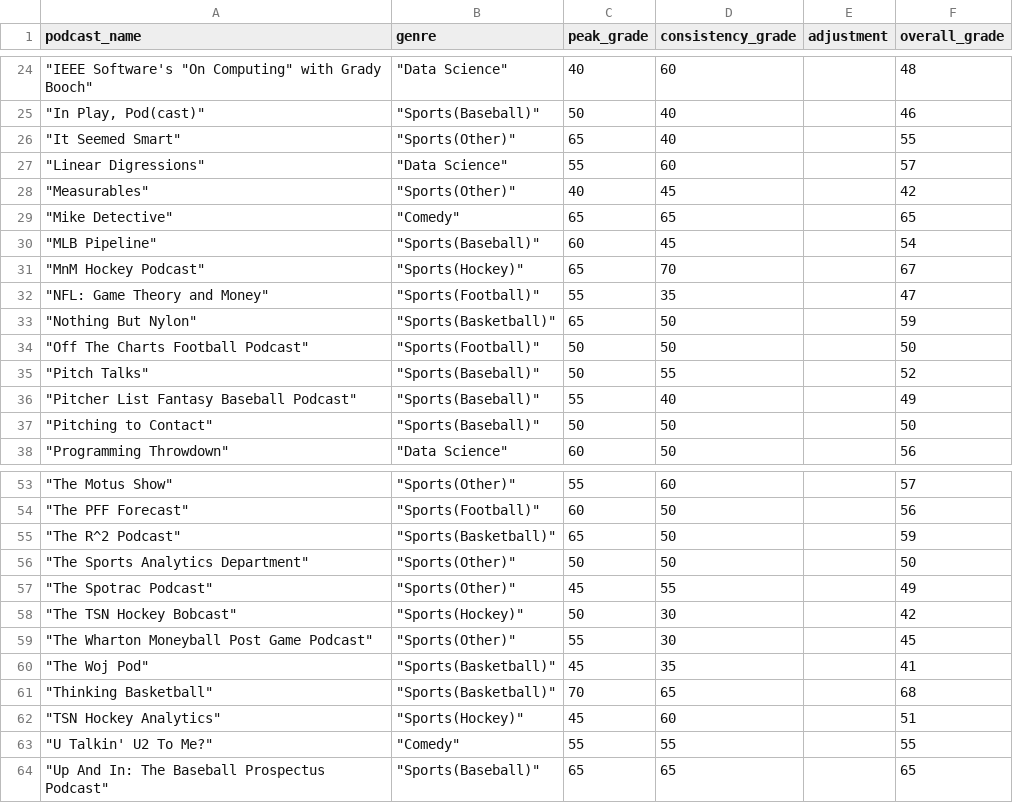
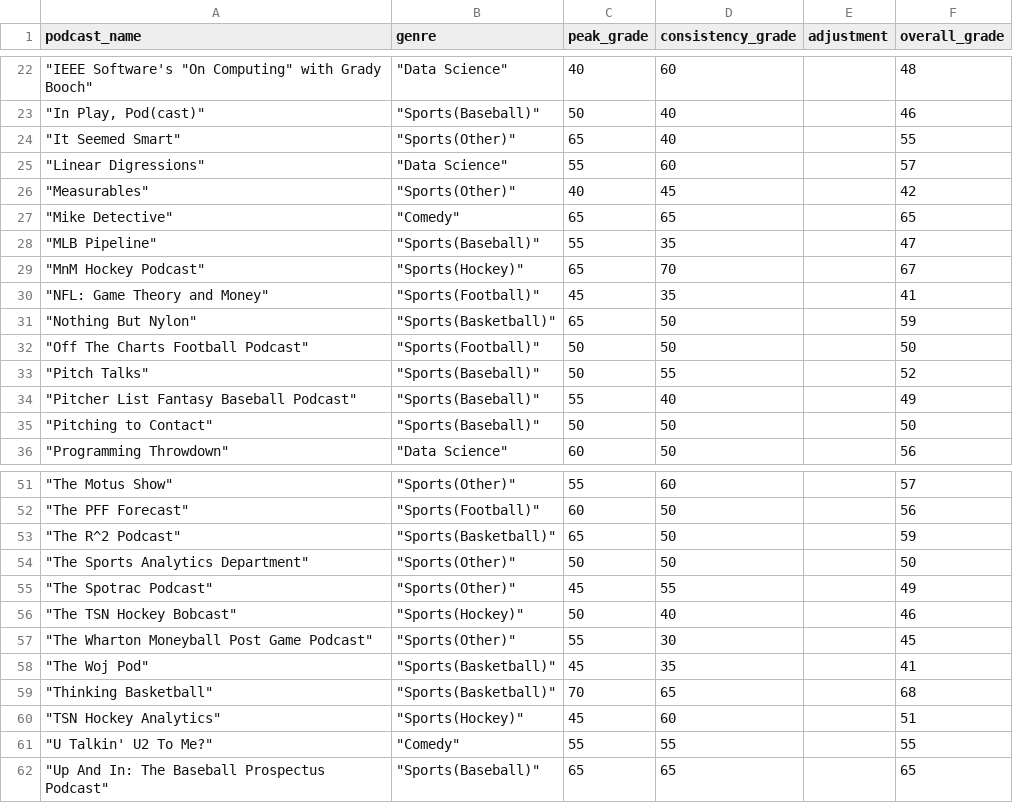
Before and after one commit to Connor-R/connor-r.github.io, a CSV file: csvs/personal_podcasts.csv, drawn as a sheet; only a part is shown, gaps mark what is left out; the diff covers the shown part only.

```diff
--- a/csvs/personal_podcasts.csv
+++ b/csvs/personal_podcasts.csv
@@ -29,5 +27,5 @@ podcast_name,genre,peak_grade,consistency_grade,adjustment,overall_grade
 """Mike Detective""","""Comedy""",65,65,,65
-"""MLB Pipeline""","""Sports(Baseball)""",60,45,,54
+"""MLB Pipeline""","""Sports(Baseball)""",55,35,,47
 """MnM Hockey Podcast""","""Sports(Hockey)""",65,70,,67
-"""NFL: Game Theory and Money""","""Sports(Football)""",55,35,,47
+"""NFL: Game Theory and Money""","""Sports(Football)""",45,35,,41
 """Nothing But Nylon""","""Sports(Basketball)""",65,50,,59
@@ -57,3 +55,3 @@ podcast_name,genre,peak_grade,consistency_grade,adjustment,overall_grade
 """The Spotrac Podcast""","""Sports(Other)""",45,55,,49
-"""The TSN Hockey Bobcast""","""Sports(Hockey)""",50,30,,42
+"""The TSN Hockey Bobcast""","""Sports(Hockey)""",50,40,,46
 """The Wharton Moneyball Post Game Podcast""","""Sports(Other)""",55,30,,45
```
Also changed, not shown: 2 removed rows and 20 edited cells elsewhere in this file, csvs/personal_relevant_bookmarks.csv, 6 other files.
